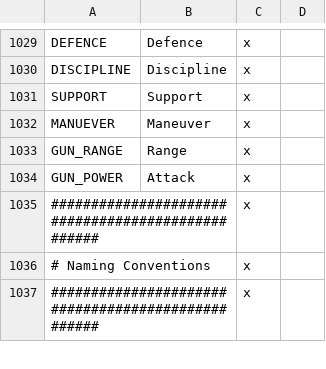
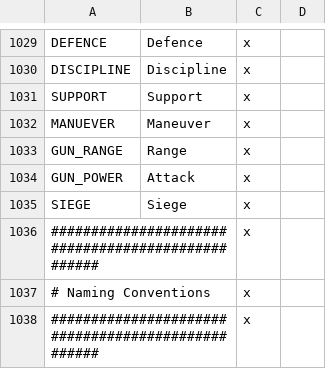
Before and after one commit to s-williams/Victoria-2-X, a CSV file: localisation/common.csv, drawn as a sheet; only a part is shown, gaps mark what is left out; the diff names each change by its address in the sheet, - before the commit and + after, or states it on an @@ line.

```diff
--- a/localisation/common.csv
+++ b/localisation/common.csv
+row 1035: SIEGE | Siege | x
```
Also changed, not shown: localisation/decisions.csv.
